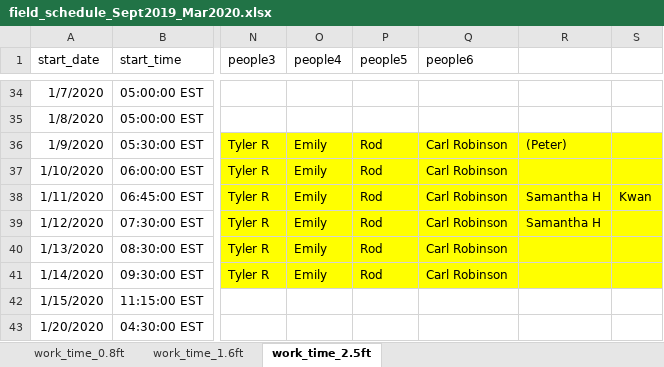
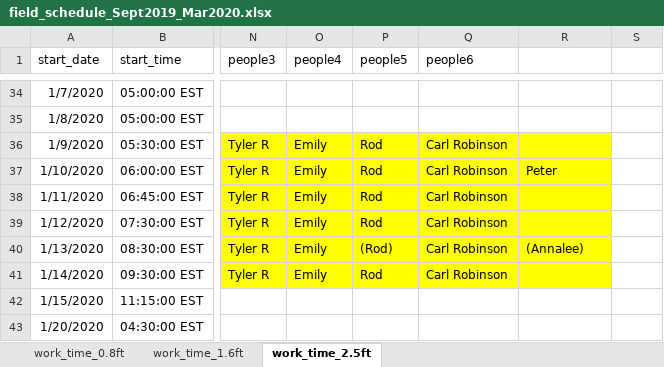
Before and after one commit to sbeck1/Beck_LC_R, an Excel workbook: Oyster/transect/data/field_schedule_Sept2019_Mar2020.xlsx, sheet work_time_2.5ft, drawn as a sheet; only a part is shown, gaps mark what is left out; values as stored, in another font and other column widths than the file's, no borders; the diff names each change by its address in the sheet, - before the commit and + after, or states it on an @@ line.

Commit message:
update

```diff
--- a/Oyster/transect/data/field_schedule_Sept2019_Mar2020.xlsx (sheet work_time_2.5ft)
+++ b/Oyster/transect/data/field_schedule_Sept2019_Mar2020.xlsx (sheet work_time_2.5ft)
-R36: (Peter)
+R36: (empty)
-S36:S41 fill: #FFFF00
+S36:S41 fill: none
-R37: (empty)
+R37: Peter
-R38:R39: Samantha H
+R38:R39: (empty)
-S38: Kwan
+S38: (empty)
-P40 (people5): Rod
+P40 (people5): (Rod)
-R40: (empty)
+R40: (Annalee)
```
